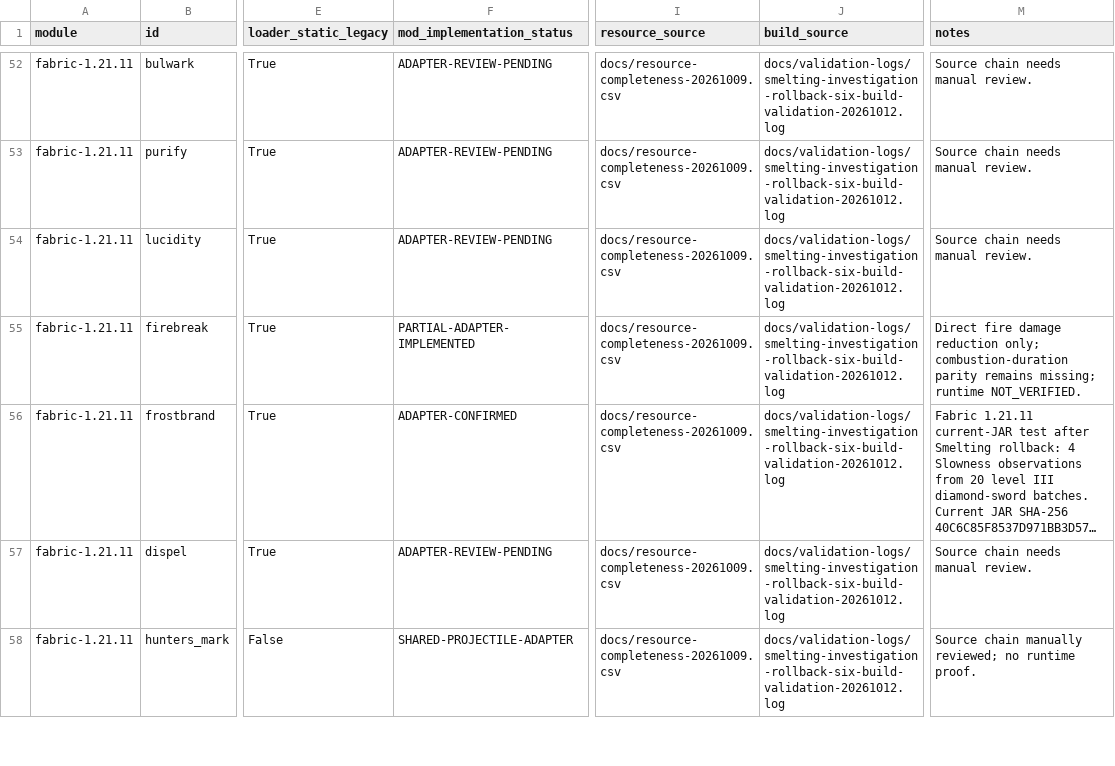
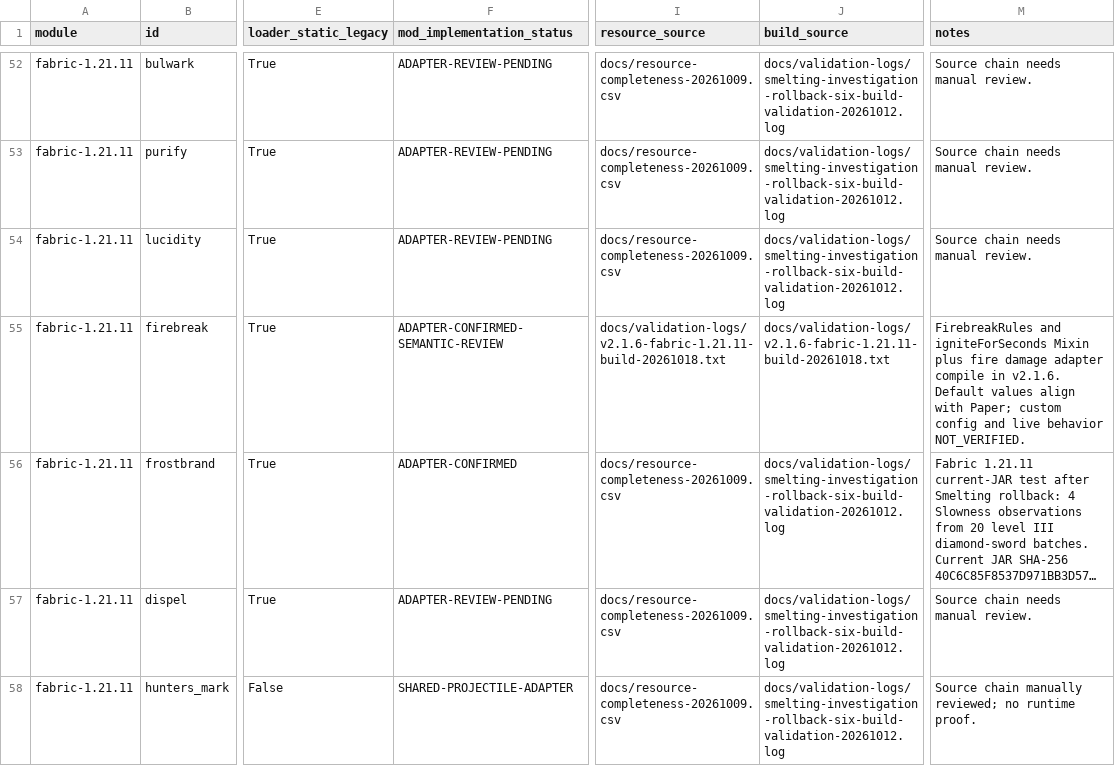
Before and after one commit to addxiaoyi/EnchADD, a CSV file: docs/final-evidence-index-20261009.csv, drawn as a sheet; only a part is shown, gaps mark what is left out; long unchanged cells end in …; the diff covers the shown part only; the diff names each change by its address in the sheet, - before the commit and + after, or states it on an @@ line.

```diff
--- a/docs/final-evidence-index-20261009.csv
+++ b/docs/final-evidence-index-20261009.csv
-F55 (mod_implementation_status): PARTIAL-ADAPTER-IMPLEMENTED
+F55 (mod_implementation_status): ADAPTER-CONFIRMED-SEMANTIC-REVIEW
-I55 (resource_source): docs/resource-completeness-20261009.csv
+I55 (resource_source): docs/validation-logs/v2.1.6-fabric-1.21.11-build-20261018.txt
-J55 (build_source): docs/validation-logs/smelting-investigation-rollback-six-build-validation-20261012.log
+J55 (build_source): docs/validation-logs/v2.1.6-fabric-1.21.11-build-20261018.txt
-M55 (notes): Direct fire damage reduction only; combustion-duration parity remains missing; runtime NOT_VERIFIED.
+M55 (notes): FirebreakRules and igniteForSeconds Mixin plus fire damage adapter compile in v2.1.6. Default values align with Paper; custom config and live behavior NOT_VERIFIED.
```
Also changed, not shown: 20 edited cells elsewhere in this file, docs/build-evidence.csv, docs/enchantment-evidence-matrix-20261009.csv, 37 other files.
